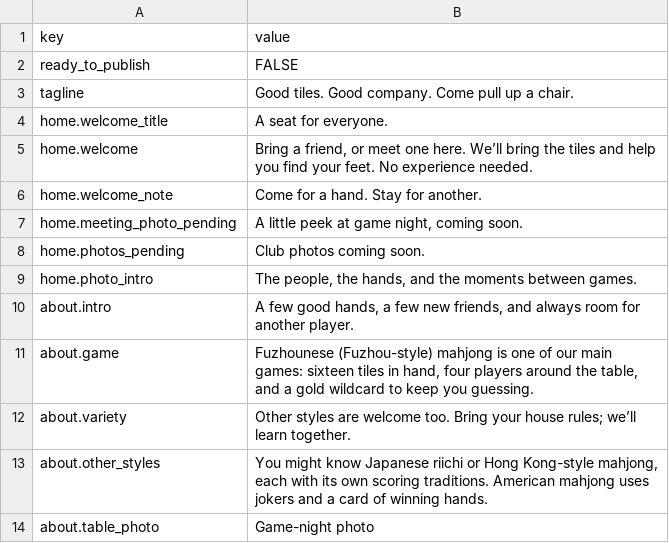
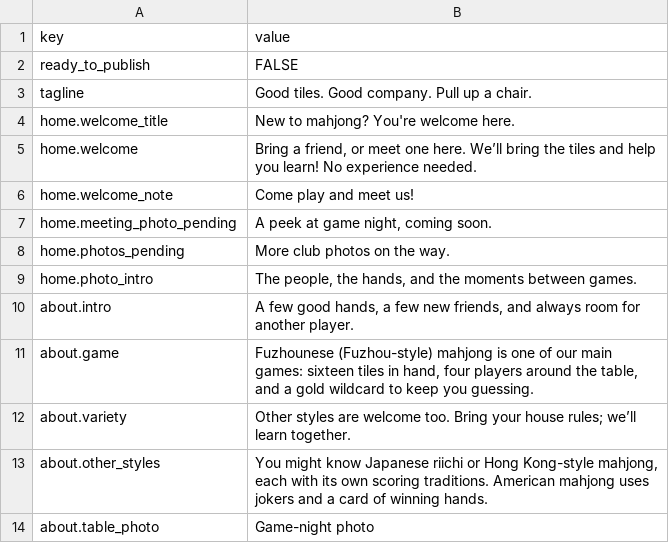
Before and after one commit to mahjongclub-uva/mahjongclub-site, a CSV file: pipeline/site-content-template.csv, drawn as a sheet; only a part is shown.

Commit message:
v1: Prep site for demo

```diff
--- a/pipeline/site-content-template.csv
+++ b/pipeline/site-content-template.csv
@@ -2,8 +2,8 @@ key,value
 ready_to_publish,FALSE
-tagline,Good tiles. Good company. Come pull up a chair.
-home.welcome_title,A seat for everyone.
-home.welcome,"Bring a friend, or meet one here. We’ll bring the tiles and help you find your feet. No experience needed."
-home.welcome_note,Come for a hand. Stay for another.
-home.meeting_photo_pending,"A little peek at game night, coming soon."
-home.photos_pending,Club photos coming soon.
+tagline,Good tiles. Good company. Pull up a chair.
+home.welcome_title,New to mahjong? You're welcome here.
+home.welcome,"Bring a friend, or meet one here. We’ll bring the tiles and help you learn! No experience needed."
+home.welcome_note,Come play and meet us!
+home.meeting_photo_pending,"A peek at game night, coming soon."
+home.photos_pending,More club photos on the way.
 home.photo_intro,"The people, the hands, and the moments between games."
```
Also changed, not shown: 34 other files.
